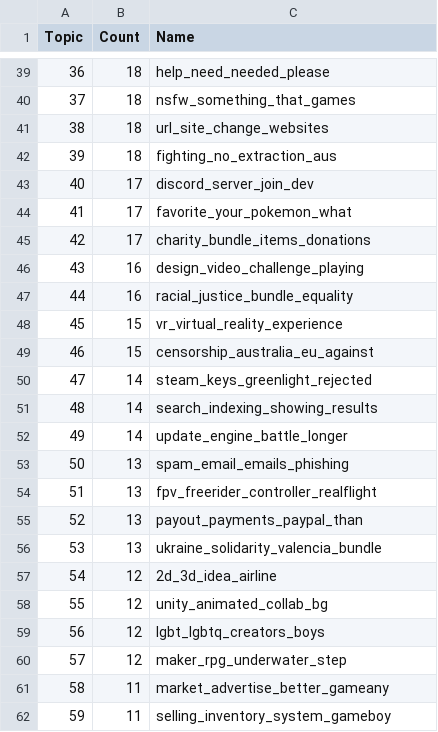
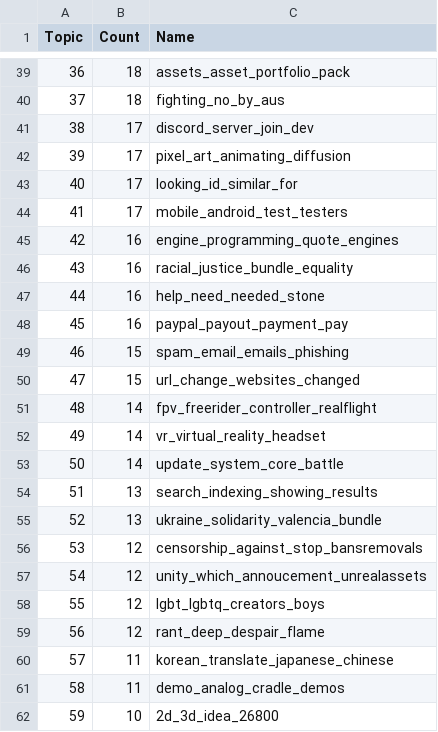
Before and after one commit to ShilohAlleyne/game-discussion-nlp, a CSV file: data/itch_topics.csv, drawn as a sheet; only a part is shown, gaps mark what is left out; the diff covers the shown part only.

```diff
--- a/data/itch_topics.csv
+++ b/data/itch_topics.csv
@@ -39,24 +39,24 @@ Topic,Count,Name
-36,18,help_need_needed_please
-37,18,nsfw_something_that_games
-38,18,url_site_change_websites
-39,18,fighting_no_extraction_aus
-40,17,discord_server_join_dev
-41,17,favorite_your_pokemon_what
-42,17,charity_bundle_items_donations
-43,16,design_video_challenge_playing
-44,16,racial_justice_bundle_equality
-45,15,vr_virtual_reality_experience
-46,15,censorship_australia_eu_against
-47,14,steam_keys_greenlight_rejected
-48,14,search_indexing_showing_results
-49,14,update_engine_battle_longer
-50,13,spam_email_emails_phishing
-51,13,fpv_freerider_controller_realflight
-52,13,payout_payments_paypal_than
-53,13,ukraine_solidarity_valencia_bundle
-54,12,2d_3d_idea_airline
-55,12,unity_animated_collab_bg
-56,12,lgbt_lgbtq_creators_boys
-57,12,maker_rpg_underwater_step
-58,11,market_advertise_better_gameany
-59,11,selling_inventory_system_gameboy
+36,18,assets_asset_portfolio_pack
+37,18,fighting_no_by_aus
+38,17,discord_server_join_dev
+39,17,pixel_art_animating_diffusion
+40,17,looking_id_similar_for
+41,17,mobile_android_test_testers
+42,16,engine_programming_quote_engines
+43,16,racial_justice_bundle_equality
+44,16,help_need_needed_stone
+45,16,paypal_payout_payment_pay
+46,15,spam_email_emails_phishing
+47,15,url_change_websites_changed
+48,14,fpv_freerider_controller_realflight
+49,14,vr_virtual_reality_headset
+50,14,update_system_core_battle
+51,13,search_indexing_showing_results
+52,13,ukraine_solidarity_valencia_bundle
+53,12,censorship_against_stop_bansremovals
+54,12,unity_which_annoucement_unrealassets
+55,12,lgbt_lgbtq_creators_boys
+56,12,rant_deep_despair_flame
+57,11,korean_translate_japanese_chinese
+58,11,demo_analog_cradle_demos
+59,10,2d_3d_idea_26800
```
Also changed, not shown: 70 edited cells elsewhere in this file, data/steam_topics.csv, 3 other files.
